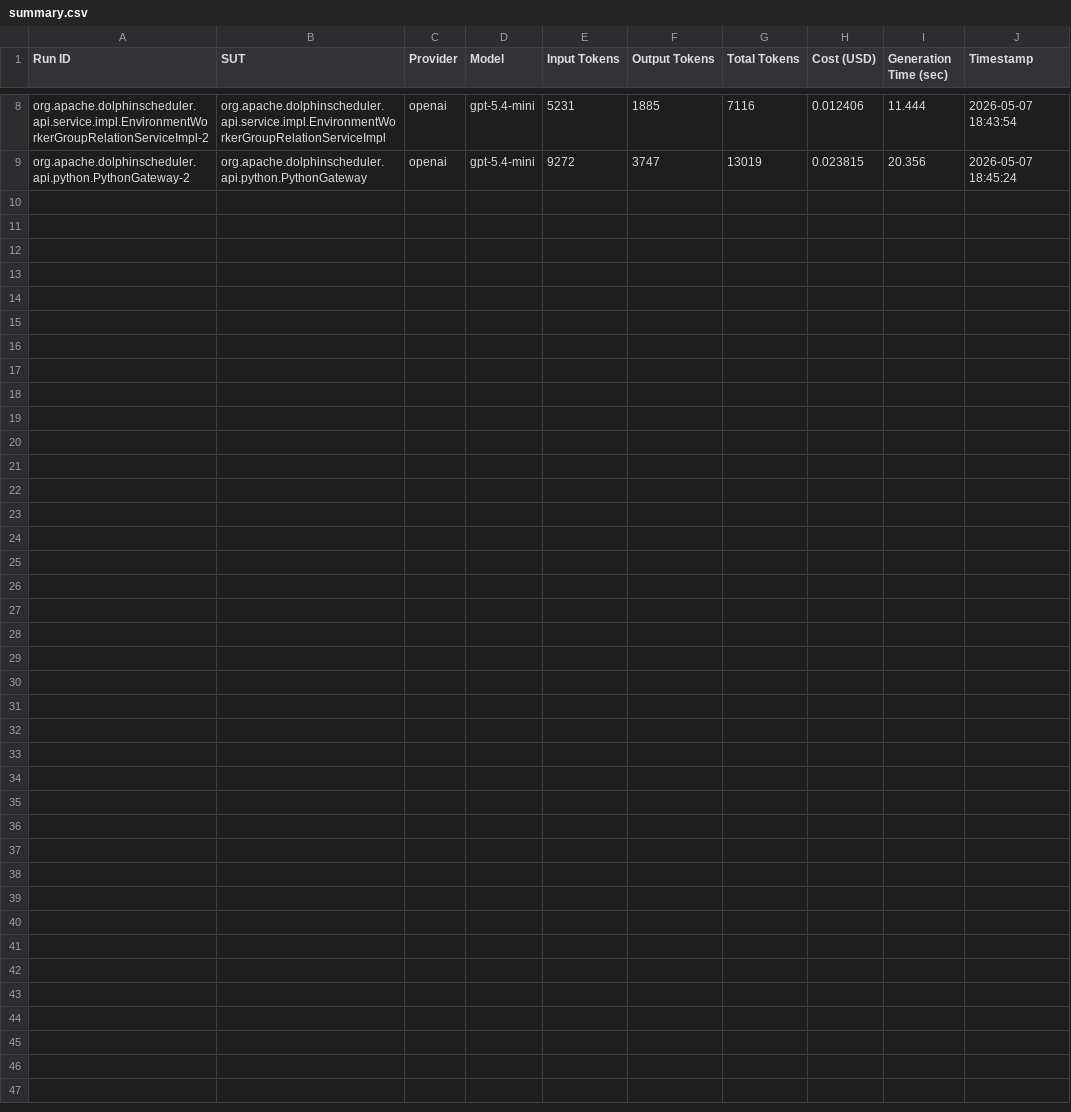
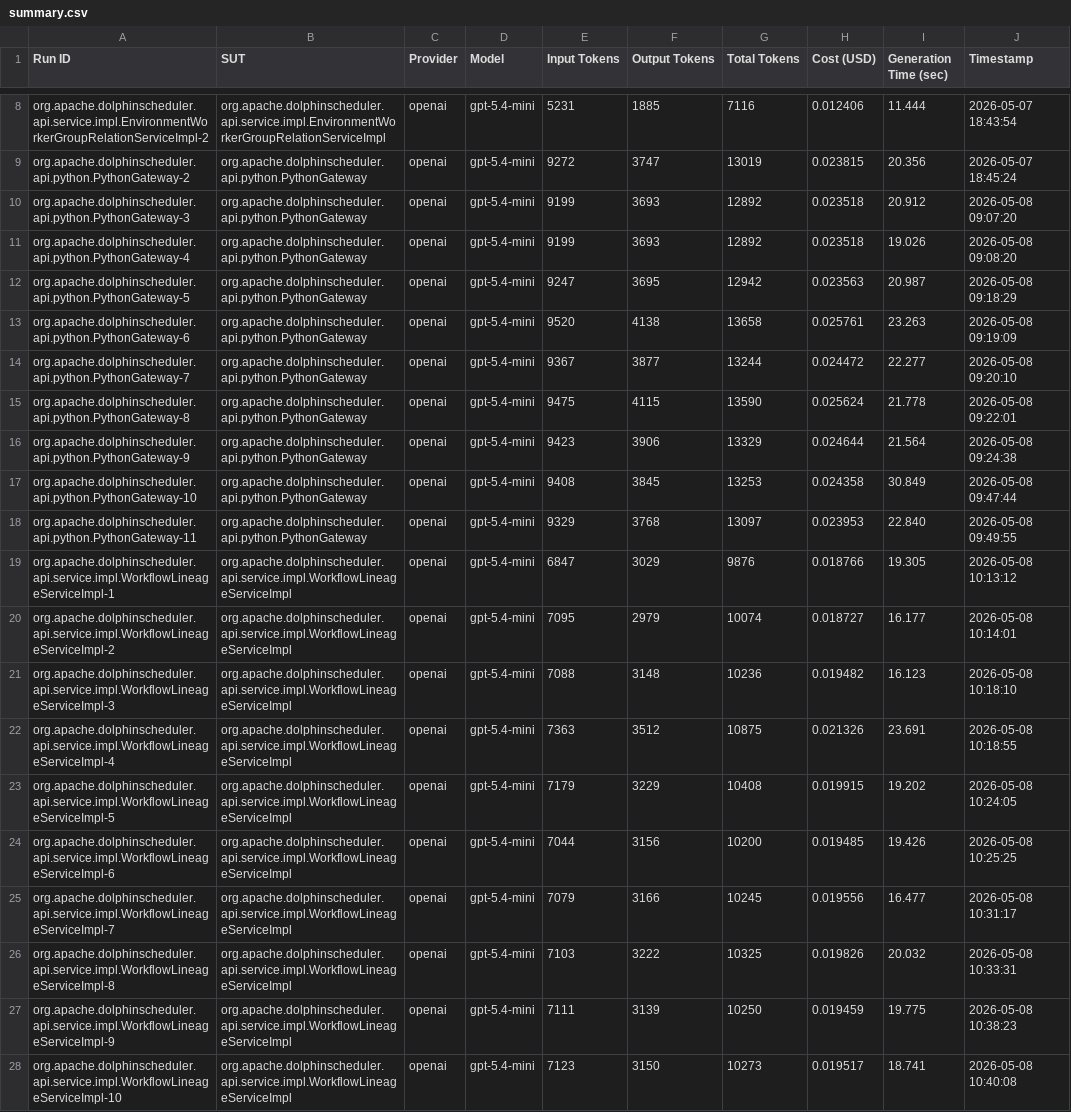
Before and after one commit to FedericoValeri/unmock4j, a CSV file: results/summary.csv, drawn as a sheet; only a part is shown, gaps mark what is left out.

Commit message:
added some results

```diff
--- a/results/summary.csv
+++ b/results/summary.csv
@@ -9 +9,20 @@ org.apache.dolphinscheduler.api.service.impl.EnvironmentWorkerGroupRelationServi
 org.apache.dolphinscheduler.api.python.PythonGateway-2,org.apache.dolphinscheduler.api.python.PythonGateway,openai,gpt-5.4-mini,9272,3747,13019,0.023815,20.356,2026-05-07 18:45:24
+org.apache.dolphinscheduler.api.python.PythonGateway-3,org.apache.dolphinscheduler.api.python.PythonGateway,openai,gpt-5.4-mini,9199,3693,12892,0.023518,20.912,2026-05-08 09:07:20
+org.apache.dolphinscheduler.api.python.PythonGateway-4,org.apache.dolphinscheduler.api.python.PythonGateway,openai,gpt-5.4-mini,9199,3693,12892,0.023518,19.026,2026-05-08 09:08:20
+org.apache.dolphinscheduler.api.python.PythonGateway-5,org.apache.dolphinscheduler.api.python.PythonGateway,openai,gpt-5.4-mini,9247,3695,12942,0.023563,20.987,2026-05-08 09:18:29
+org.apache.dolphinscheduler.api.python.PythonGateway-6,org.apache.dolphinscheduler.api.python.PythonGateway,openai,gpt-5.4-mini,9520,4138,13658,0.025761,23.263,2026-05-08 09:19:09
+org.apache.dolphinscheduler.api.python.PythonGateway-7,org.apache.dolphinscheduler.api.python.PythonGateway,openai,gpt-5.4-mini,9367,3877,13244,0.024472,22.277,2026-05-08 09:20:10
+org.apache.dolphinscheduler.api.python.PythonGateway-8,org.apache.dolphinscheduler.api.python.PythonGateway,openai,gpt-5.4-mini,9475,4115,13590,0.025624,21.778,2026-05-08 09:22:01
+org.apache.dolphinscheduler.api.python.PythonGateway-9,org.apache.dolphinscheduler.api.python.PythonGateway,openai,gpt-5.4-mini,9423,3906,13329,0.024644,21.564,2026-05-08 09:24:38
+org.apache.dolphinscheduler.api.python.PythonGateway-10,org.apache.dolphinscheduler.api.python.PythonGateway,openai,gpt-5.4-mini,9408,3845,13253,0.024358,30.849,2026-05-08 09:47:44
+org.apache.dolphinscheduler.api.python.PythonGateway-11,org.apache.dolphinscheduler.api.python.PythonGateway,openai,gpt-5.4-mini,9329,3768,13097,0.023953,22.840,2026-05-08 09:49:55
+org.apache.dolphinscheduler.api.service.impl.WorkflowLineageServiceImpl-1,org.apache.dolphinscheduler.api.service.impl.WorkflowLineageServiceImpl,openai,gpt-5.4-mini,6847,3029,9876,0.018766,19.305,2026-05-08 10:13:12
+org.apache.dolphinscheduler.api.service.impl.WorkflowLineageServiceImpl-2,org.apache.dolphinscheduler.api.service.impl.WorkflowLineageServiceImpl,openai,gpt-5.4-mini,7095,2979,10074,0.018727,16.177,2026-05-08 10:14:01
+org.apache.dolphinscheduler.api.service.impl.WorkflowLineageServiceImpl-3,org.apache.dolphinscheduler.api.service.impl.WorkflowLineageServiceImpl,openai,gpt-5.4-mini,7088,3148,10236,0.019482,16.123,2026-05-08 10:18:10
+org.apache.dolphinscheduler.api.service.impl.WorkflowLineageServiceImpl-4,org.apache.dolphinscheduler.api.service.impl.WorkflowLineageServiceImpl,openai,gpt-5.4-mini,7363,3512,10875,0.021326,23.691,2026-05-08 10:18:55
+org.apache.dolphinscheduler.api.service.impl.WorkflowLineageServiceImpl-5,org.apache.dolphinscheduler.api.service.impl.WorkflowLineageServiceImpl,openai,gpt-5.4-mini,7179,3229,10408,0.019915,19.202,2026-05-08 10:24:05
+org.apache.dolphinscheduler.api.service.impl.WorkflowLineageServiceImpl-6,org.apache.dolphinscheduler.api.service.impl.WorkflowLineageServiceImpl,openai,gpt-5.4-mini,7044,3156,10200,0.019485,19.426,2026-05-08 10:25:25
+org.apache.dolphinscheduler.api.service.impl.WorkflowLineageServiceImpl-7,org.apache.dolphinscheduler.api.service.impl.WorkflowLineageServiceImpl,openai,gpt-5.4-mini,7079,3166,10245,0.019556,16.477,2026-05-08 10:31:17
+org.apache.dolphinscheduler.api.service.impl.WorkflowLineageServiceImpl-8,org.apache.dolphinscheduler.api.service.impl.WorkflowLineageServiceImpl,openai,gpt-5.4-mini,7103,3222,10325,0.019826,20.032,2026-05-08 10:33:31
+org.apache.dolphinscheduler.api.service.impl.WorkflowLineageServiceImpl-9,org.apache.dolphinscheduler.api.service.impl.WorkflowLineageServiceImpl,openai,gpt-5.4-mini,7111,3139,10250,0.019459,19.775,2026-05-08 10:38:23
+org.apache.dolphinscheduler.api.service.impl.WorkflowLineageServiceImpl-10,org.apache.dolphinscheduler.api.service.impl.WorkflowLineageServiceImpl,openai,gpt-5.4-mini,7123,3150,10273,0.019517,18.741,2026-05-08 10:40:08
```
Also changed, not shown: 36 other files.
